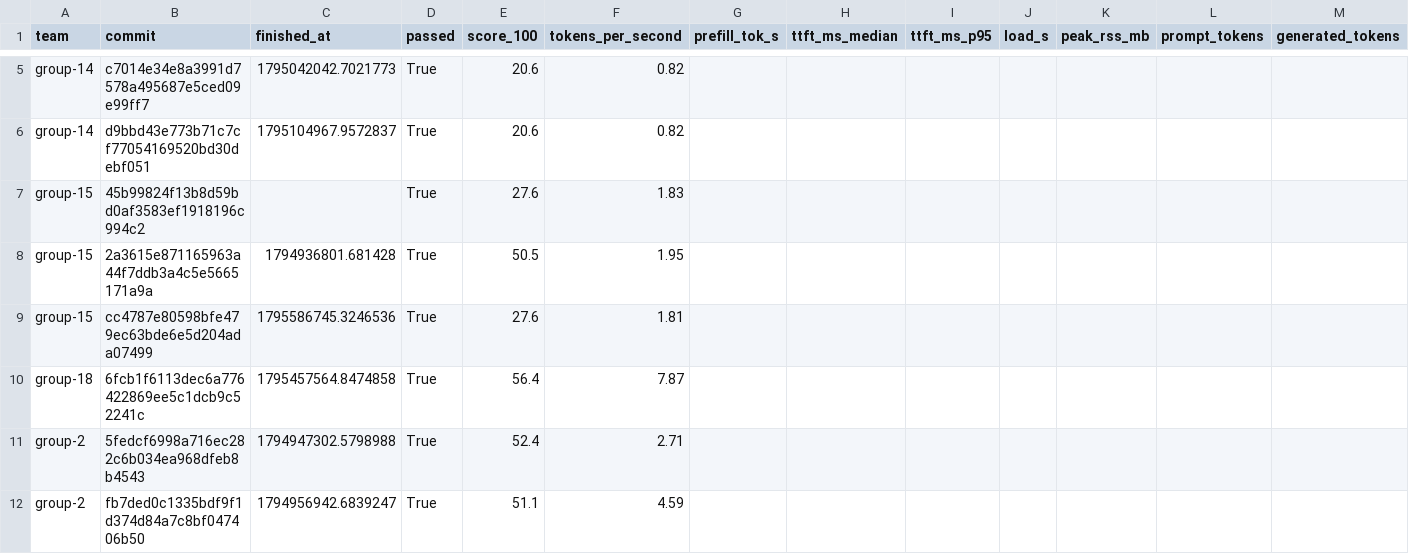
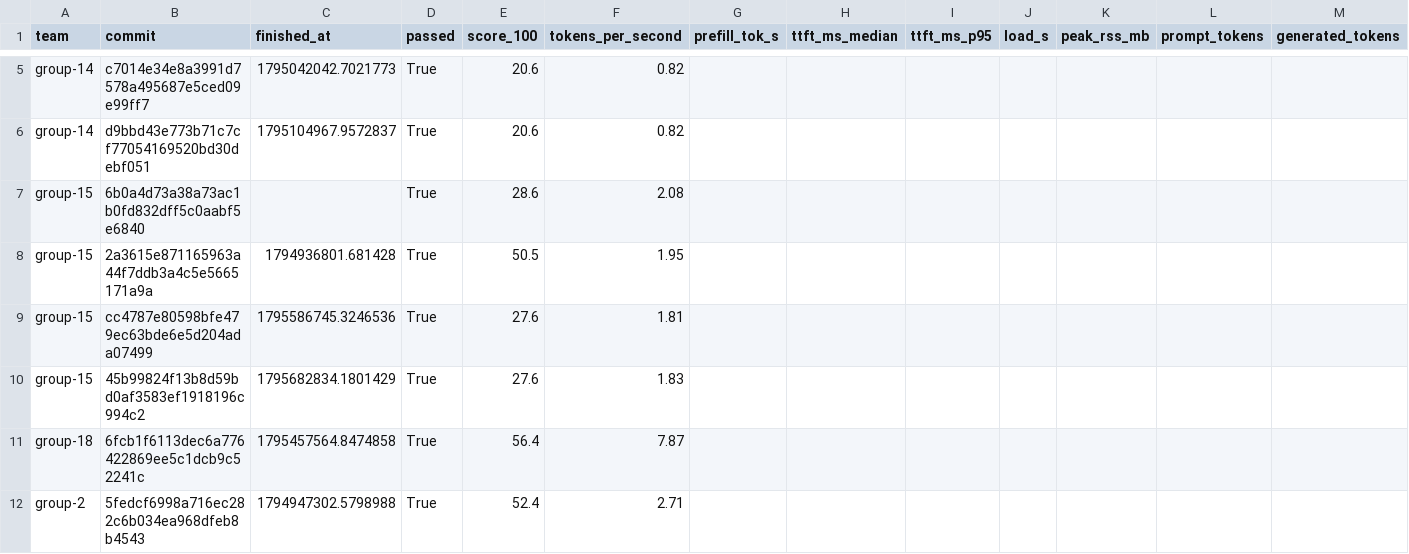
Before and after one commit to ECE382M-20/results, a CSV file: summary/results.csv, drawn as a sheet; only a part is shown, gaps mark what is left out; the shorter side is filled out with more unchanged rows; removed rows and columns are numbered as before the commit, all else as after; rows hold the shown columns only; the diff names each change by its address in the sheet, - before the commit and + after, or states it on an @@ line.

Commit message:
result: group-15 6b0a4d73

```diff
--- a/summary/results.csv
+++ b/summary/results.csv
-row 7: group-15 | 45b99824f13b8d59bd0af3583ef1918196c994c2 |  | True | 27.6 | 1.83
+row 7: group-15 | 6b0a4d73a38a73ac1b0fd832dff5c0aabf5e6840 |  | True | 28.6 | 2.08
+row 10: group-15 | 45b99824f13b8d59bd0af3583ef1918196c994c2 | 1795682834.1801429 | True | 27.6 | 1.83
```
Also changed, not shown: 5 other files.
